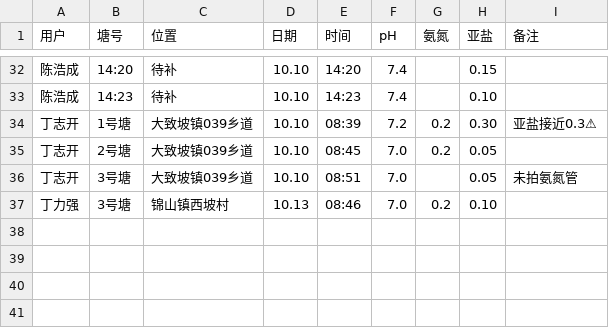
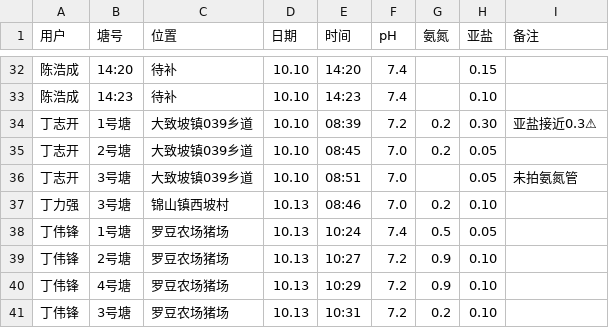
Before and after one commit to shengjunfu02-maker/iwork, a CSV file: 数据/水质检测记录.csv, drawn as a sheet; only a part is shown, gaps mark what is left out.

Commit message:
测水记录追加：丁伟锋1/2/4/3号塘 10.13

```diff
--- a/数据/水质检测记录.csv
+++ b/数据/水质检测记录.csv
@@ -37 +37,5 @@
 丁力强,3号塘,锦山镇西坡村,10.13,08:46,7.0,0.2,0.10,
+丁伟锋,1号塘,罗豆农场猪场,10.13,10:24,7.4,0.5,0.05,
+丁伟锋,2号塘,罗豆农场猪场,10.13,10:27,7.2,0.9,0.10,
+丁伟锋,4号塘,罗豆农场猪场,10.13,10:29,7.2,0.9,0.10,
+丁伟锋,3号塘,罗豆农场猪场,10.13,10:31,7.2,0.2,0.10,
```
